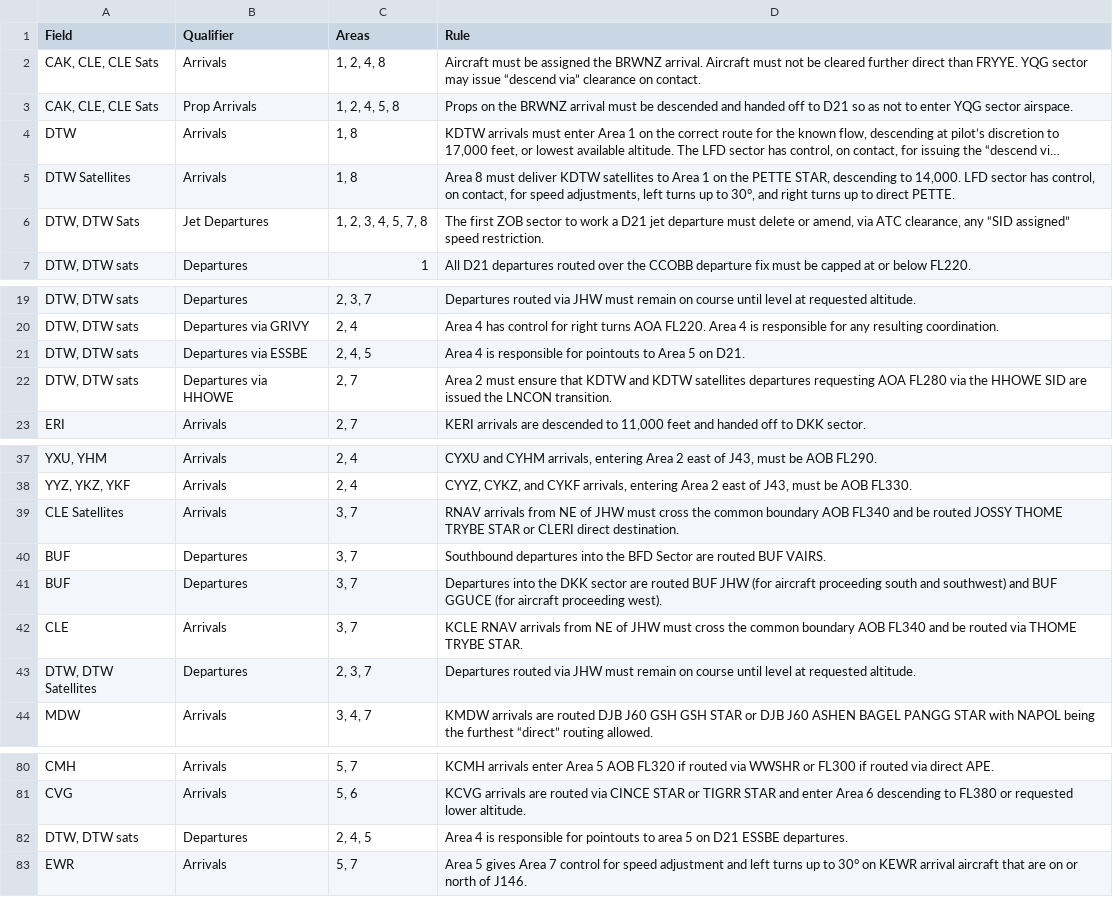
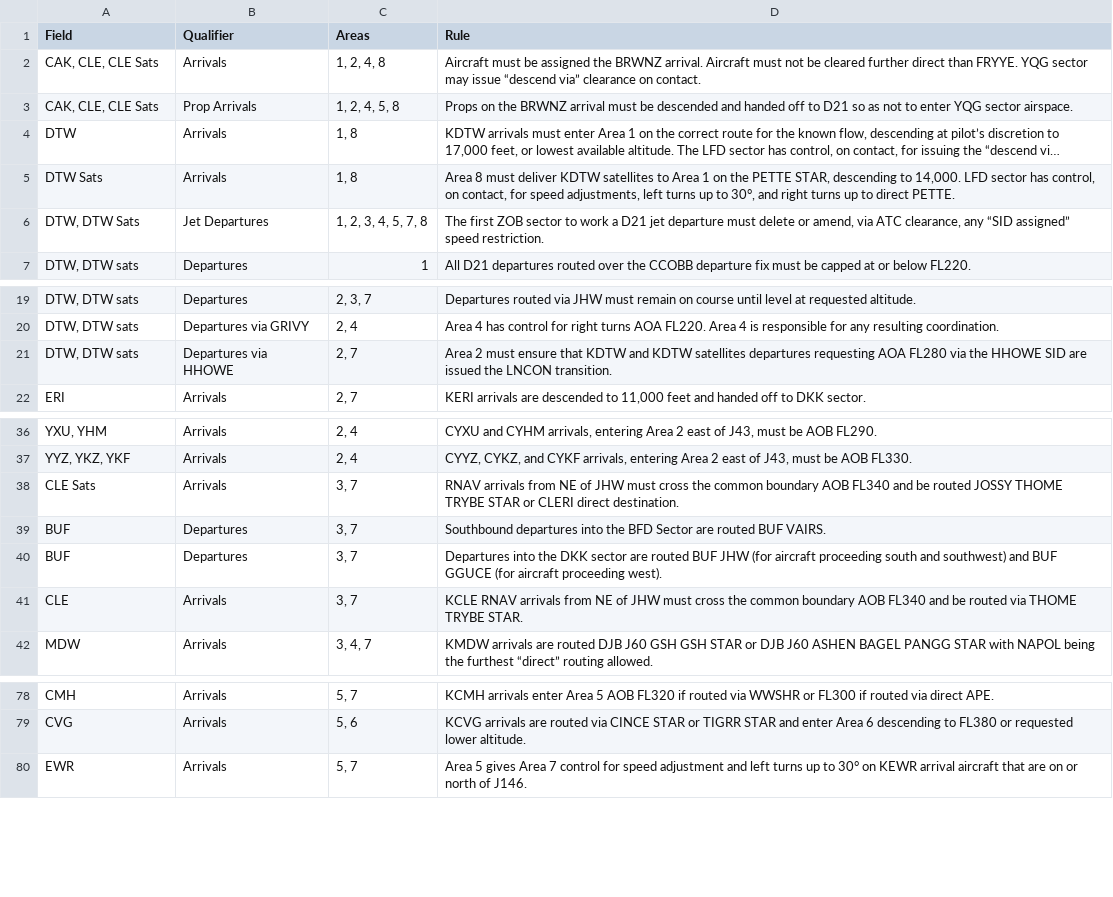
Before and after one commit to alphagolfcharlie/ids-backend, a CSV file: data/enroute_deduped.csv, drawn as a sheet; only a part is shown, gaps mark what is left out; long unchanged cells end in …; removed rows and columns are numbered as before the commit, all else as after; the diff names each change by its address in the sheet, - before the commit and + after, or states it on an @@ line.

```diff
--- a/data/enroute_deduped.csv
+++ b/data/enroute_deduped.csv
-A5 (Field): DTW Satellites
+A5 (Field): DTW Sats
-row 21: DTW, DTW sats | Departures via ESSBE | 2, 4, 5 | Area 4 is responsible for pointouts to Area 5 on D21.
-A38 (Field): CLE Satellites
+A38 (Field): CLE Sats
-row 43: DTW, DTW Satellites | Departures | 2, 3, 7 | Departures routed via JHW must remain on course until level at requested altitude.
-row 82: DTW, DTW sats | Departures | 2, 4, 5 | Area 4 is responsible for pointouts to area 5 on D21 ESSBE departures.
```
Also changed, not shown: 2 other files.
